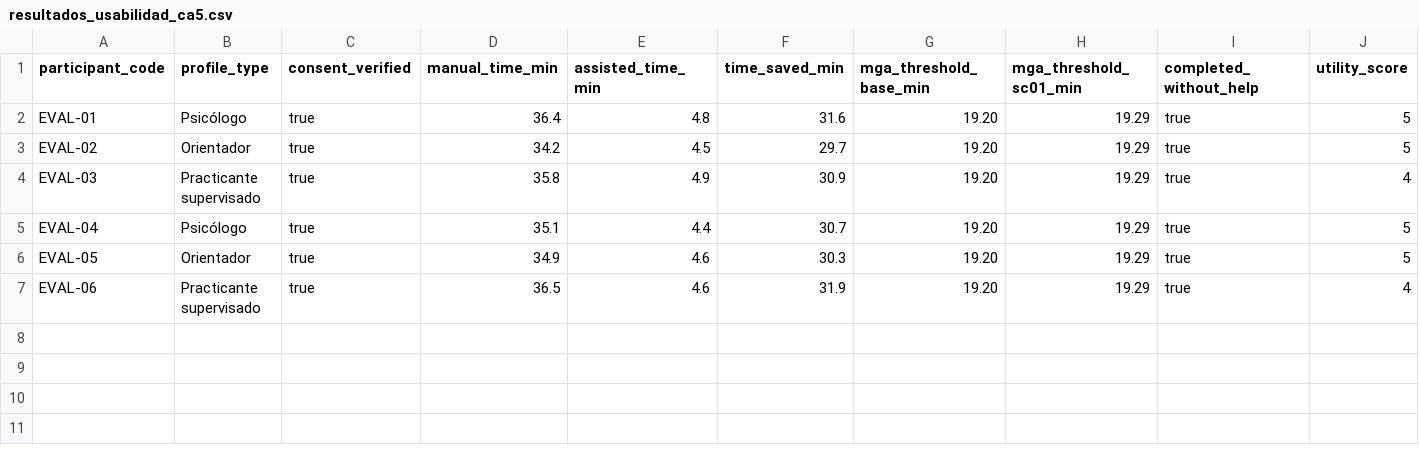
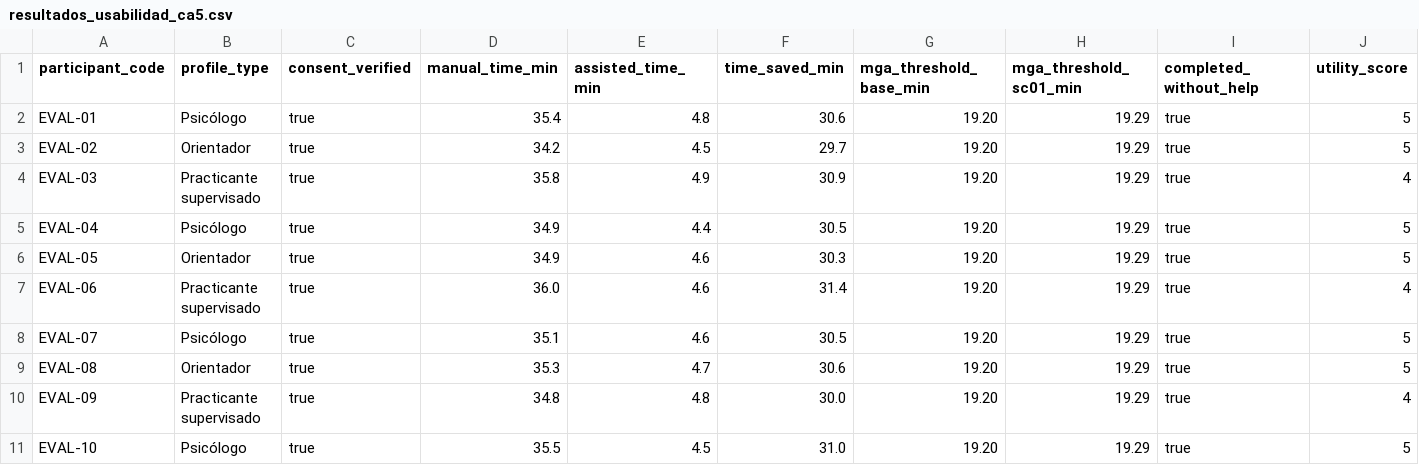
Before and after one commit to Strayker54/Proyecto-SIREM, a CSV file: docs/resultados_usabilidad_ca5.csv, drawn as a sheet; only a part is shown; rows hold the shown columns only; the diff names each change by its address in the sheet, - before the commit and + after, or states it on an @@ line.

```diff
--- a/docs/resultados_usabilidad_ca5.csv
+++ b/docs/resultados_usabilidad_ca5.csv
-D2 (manual_time_min): 36.4
+D2 (manual_time_min): 35.4
-F2 (time_saved_min): 31.6
+F2 (time_saved_min): 30.6
-D5 (manual_time_min): 35.1
+D5 (manual_time_min): 34.9
-F5 (time_saved_min): 30.7
+F5 (time_saved_min): 30.5
-D7 (manual_time_min): 36.5
+D7 (manual_time_min): 36.0
-F7 (time_saved_min): 31.9
+F7 (time_saved_min): 31.4
+row 8: EVAL-07 | Psicólogo | true | 35.1 | 4.6 | 30.5 | 19.20 | 19.29 | true | 5
+row 9: EVAL-08 | Orientador | true | 35.3 | 4.7 | 30.6 | 19.20 | 19.29 | true | 5
+row 10: EVAL-09 | Practicante supervisado | true | 34.8 | 4.8 | 30.0 | 19.20 | 19.29 | true | 4
+row 11: EVAL-10 | Psicólogo | true | 35.5 | 4.5 | 31.0 | 19.20 | 19.29 | true | 5
```
Also changed, not shown: docs/verificacion_20_fichas_ca4.csv, 24 other files.
